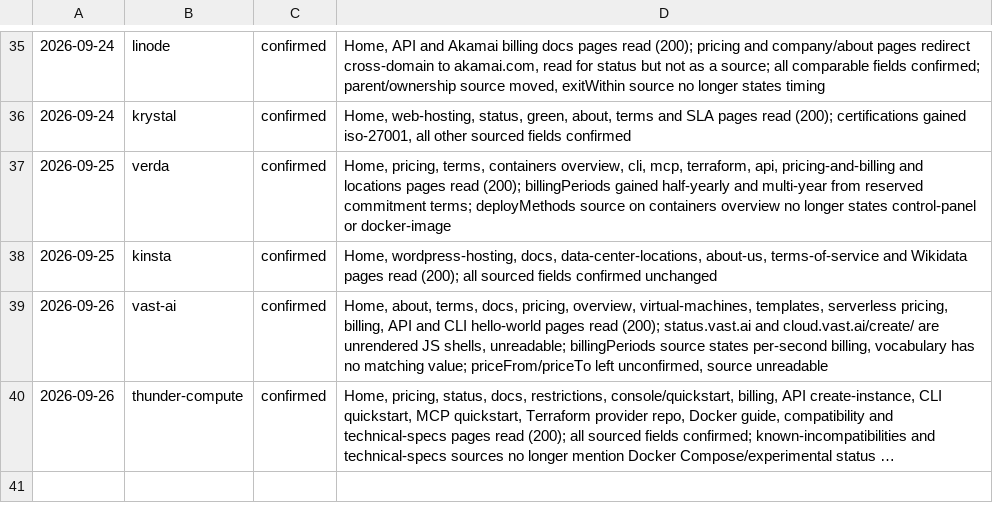
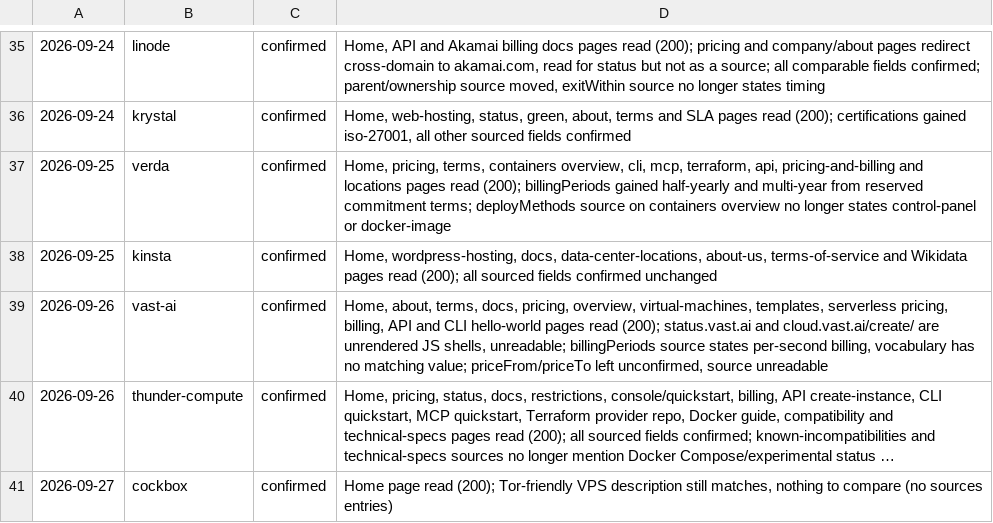
Before and after one commit to fortrabbit/findhost, a TSV file: research/refresh-log.tsv, drawn as a sheet; only a part is shown, gaps mark what is left out; long unchanged cells end in …; the diff names each change by its address in the sheet, - before the commit and + after, or states it on an @@ line.

```diff
--- a/research/refresh-log.tsv
+++ b/research/refresh-log.tsv
+row 41: 2026-09-27 | cockbox | confirmed | Home page read (200); Tor-friendly VPS description still matches, nothing to compare (no sources entries)
```
